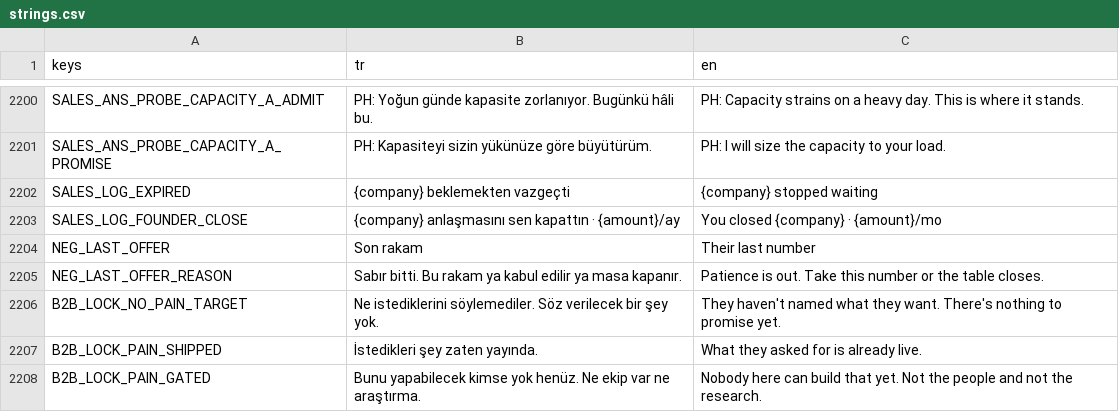
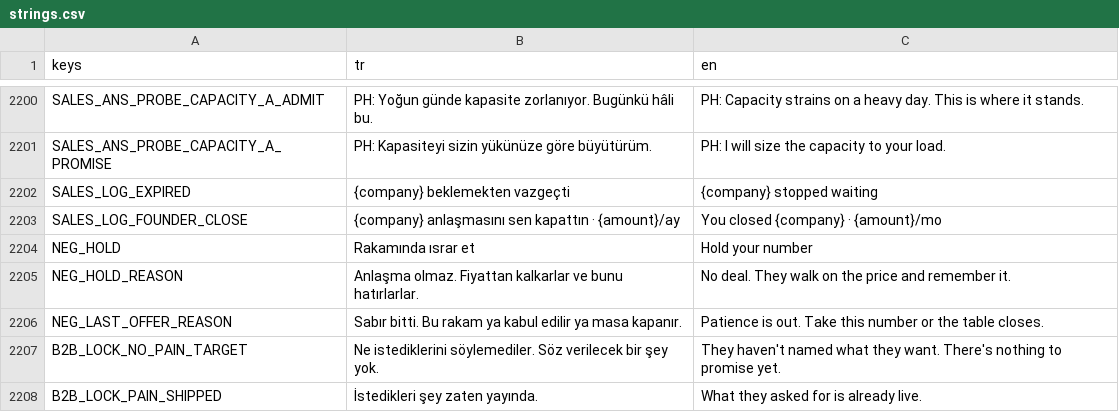
Before and after one commit to erdem1v/projectunicorn, a CSV file: project-unicorn/localization/strings.csv, drawn as a sheet; only a part is shown, gaps mark what is left out; the shorter side is filled out with more unchanged rows; removed rows and columns are numbered as before the commit, all else as after; the diff names each change by its address in the sheet, - before the commit and + after, or states it on an @@ line.

```diff
--- a/project-unicorn/localization/strings.csv
+++ b/project-unicorn/localization/strings.csv
-row 2204: NEG_LAST_OFFER | Son rakam | Their last number
+row 2204: NEG_HOLD | Rakamında ısrar et | Hold your number
+row 2205: NEG_HOLD_REASON | Anlaşma olmaz. Fiyattan kalkarlar ve bunu hatırlarlar. | No deal. They walk on the price and remember it.
```
Also changed, not shown: 4 other files.
